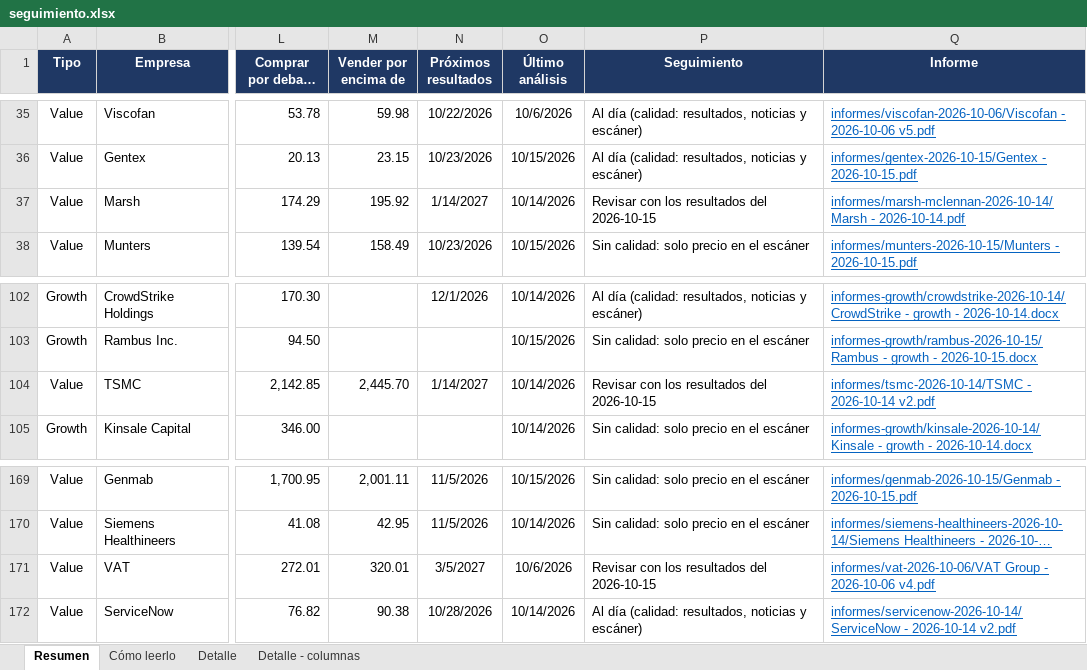
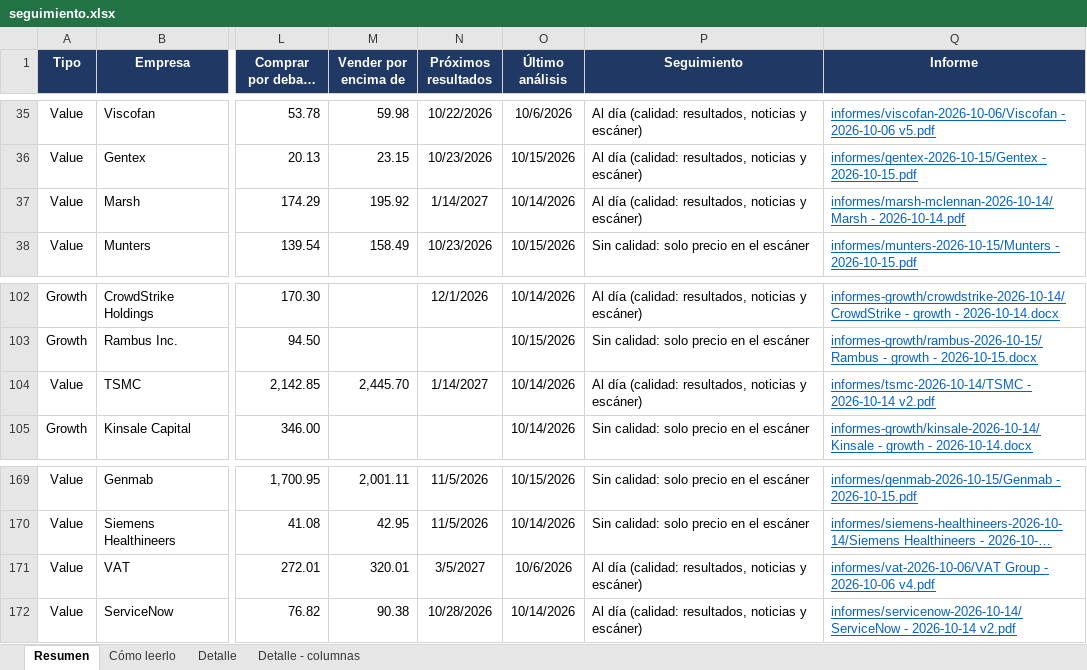
Before and after one commit to HotisS/analisis-inversion, an Excel workbook: seguimiento.xlsx, sheet Resumen, drawn as a sheet; only a part is shown, gaps mark what is left out; long unchanged cells end in …; values as stored, in another font and other column widths than the file's, no borders; the diff names each change by its address in the sheet, - before the commit and + after, or states it on an @@ line.

```diff
--- a/seguimiento.xlsx (sheet Resumen)
+++ b/seguimiento.xlsx (sheet Resumen)
-P37 (Seguimiento): Revisar con los resultados del 2026-10-15
+P37 (Seguimiento): Al día (calidad: resultados, noticias y escáner)
-P104 (Seguimiento): Revisar con los resultados del 2026-10-15
+P104 (Seguimiento): Al día (calidad: resultados, noticias y escáner)
-P171 (Seguimiento): Revisar con los resultados del 2026-10-15
+P171 (Seguimiento): Al día (calidad: resultados, noticias y escáner)
```
Also changed, not shown: 4 other files.
